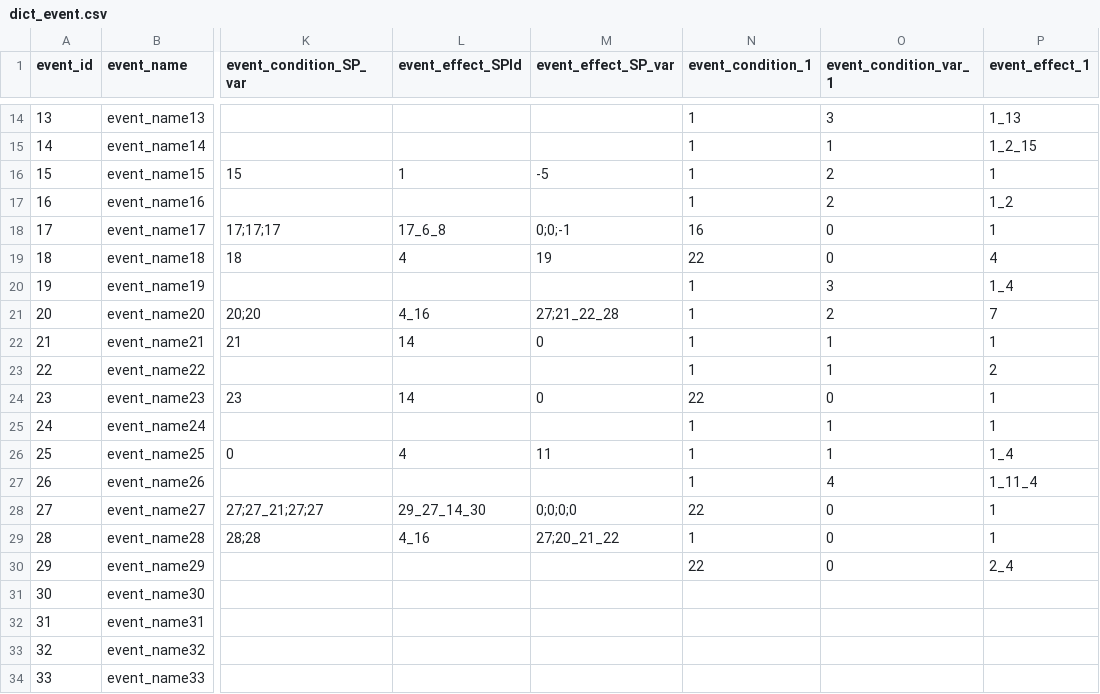
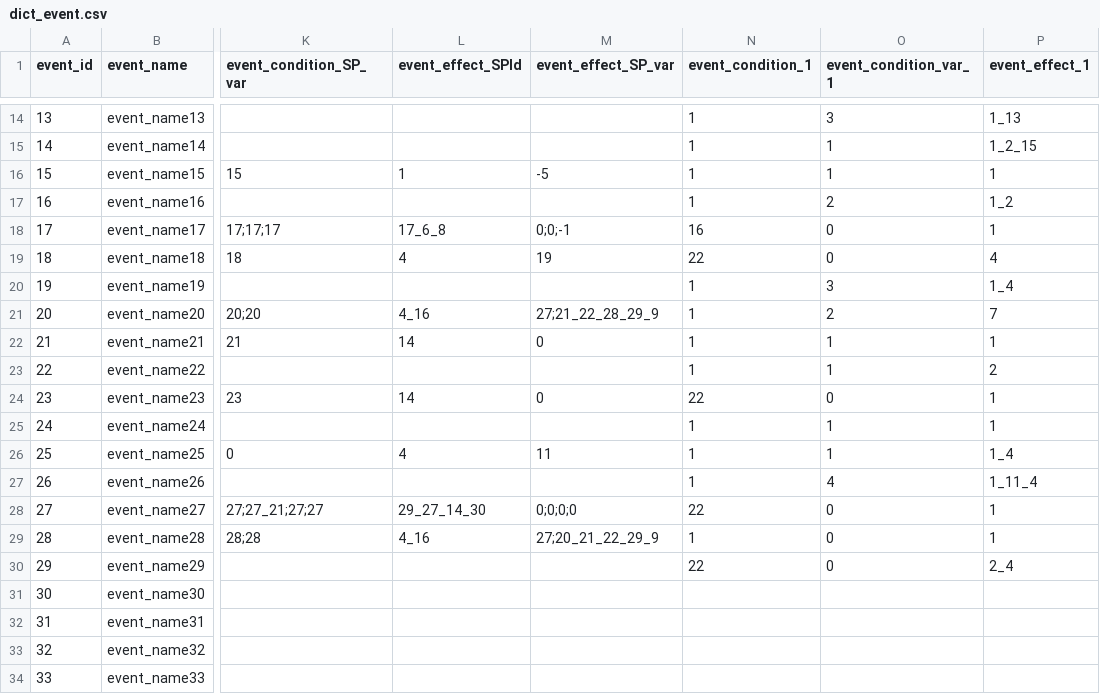
Before and after one commit to Fallshadow/R18HCard, a CSV file: Assets/Resources/Config/dict/dict_event.csv, drawn as a sheet; only a part is shown, gaps mark what is left out; the diff names each change by its address in the sheet, - before the commit and + after, or states it on an @@ line.

```diff
--- a/Assets/Resources/Config/dict/dict_event.csv
+++ b/Assets/Resources/Config/dict/dict_event.csv
-O16 (event_condition_var_1): 2
+O16 (event_condition_var_1): 1
-M21 (event_effect_SP_var): 27;21_22_28
+M21 (event_effect_SP_var): 27;21_22_28_29_9
-M29 (event_effect_SP_var): 27;20_21_22
+M29 (event_effect_SP_var): 27;20_21_22_29_9
```
Also changed, not shown: 17 other files.
